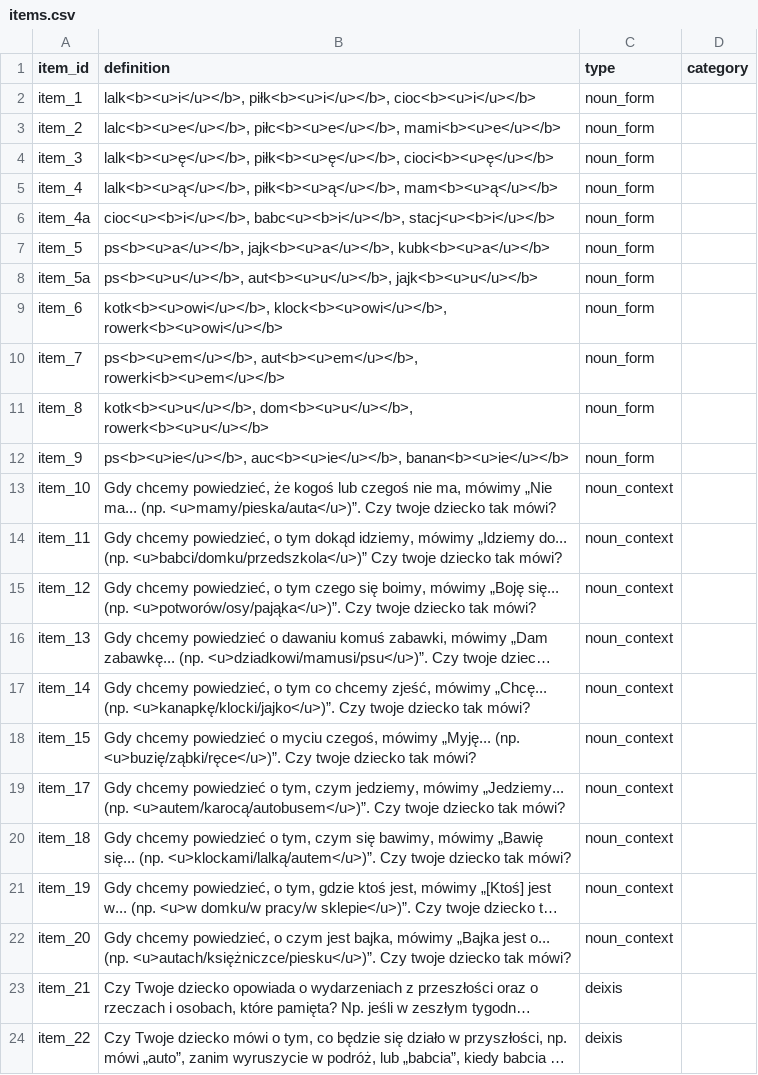
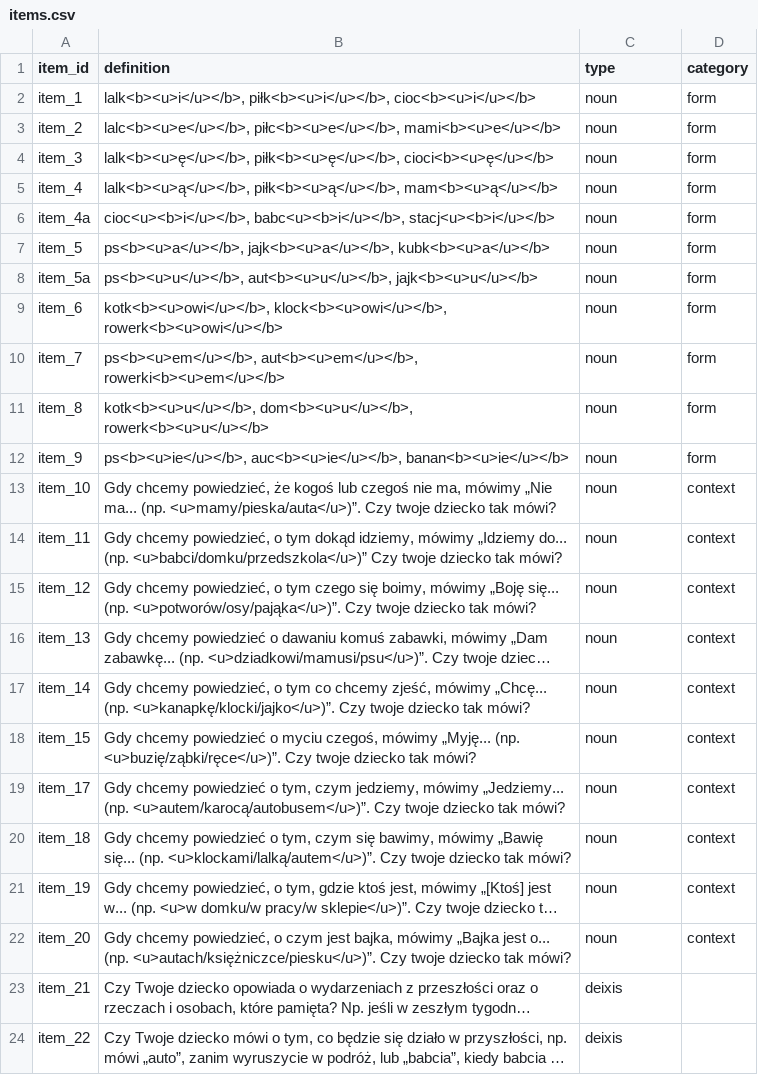
Before and after one commit to pikrol/CDI-online, a CSV file: www/languages/pl/forms/static/ws-gram-p1/items.csv, drawn as a sheet; only a part is shown; long unchanged cells end in …; the diff names each change by its address in the sheet, - before the commit and + after, or states it on an @@ line.

```diff
--- a/www/languages/pl/forms/static/ws-gram-p1/items.csv
+++ b/www/languages/pl/forms/static/ws-gram-p1/items.csv
-C2:C12 (type): noun_form
+C2:C12 (type): noun
-D2:D12 (category): (empty)
+D2:D12 (category): form
-C13:C22 (type): noun_context
+C13:C22 (type): noun
-D13:D22 (category): (empty)
+D13:D22 (category): context
```
Also changed, not shown: www/languages/pl/forms/static/ws-gram-p1/settings.csv, www/languages/pl/forms/static/ws-gram-p1/translations.csv.
